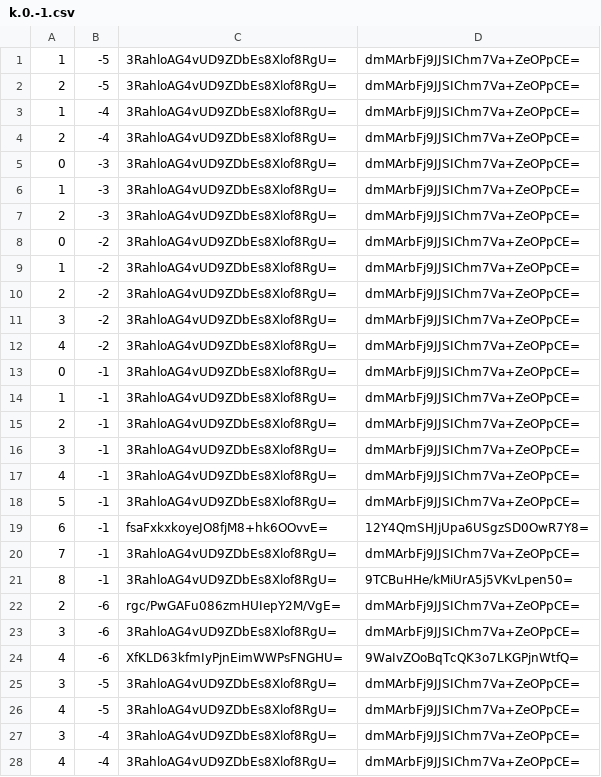
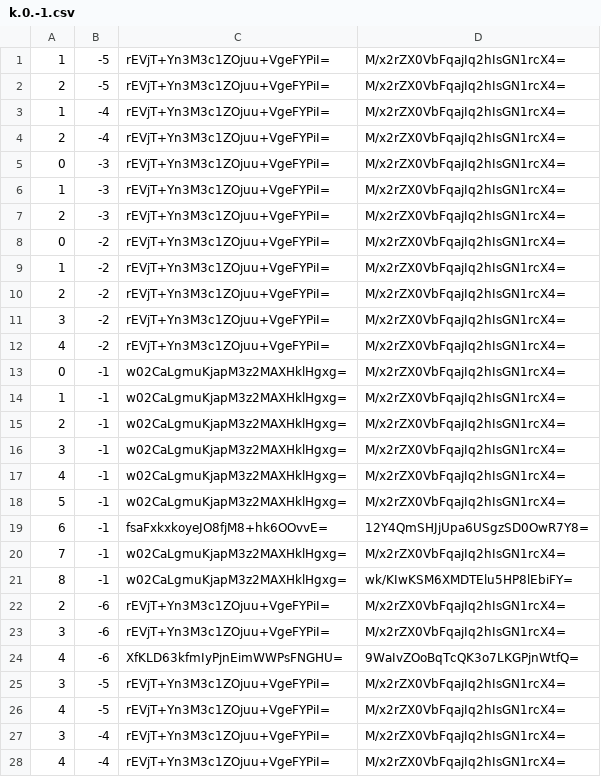
Before and after one commit to counterfitninja/chilled-end, a CSV file: tiles/zoom.-1/metadata/k.0.-1.csv, drawn as a sheet; only a part is shown; the diff covers the shown part only.

```diff
--- a/tiles/zoom.-1/metadata/k.0.-1.csv
+++ b/tiles/zoom.-1/metadata/k.0.-1.csv
@@ -1,28 +1,28 @@
-1,-5,3RahloAG4vUD9ZDbEs8Xlof8RgU=,dmMArbFj9JJSIChm7Va+ZeOPpCE=
-2,-5,3RahloAG4vUD9ZDbEs8Xlof8RgU=,dmMArbFj9JJSIChm7Va+ZeOPpCE=
-1,-4,3RahloAG4vUD9ZDbEs8Xlof8RgU=,dmMArbFj9JJSIChm7Va+ZeOPpCE=
-2,-4,3RahloAG4vUD9ZDbEs8Xlof8RgU=,dmMArbFj9JJSIChm7Va+ZeOPpCE=
-0,-3,3RahloAG4vUD9ZDbEs8Xlof8RgU=,dmMArbFj9JJSIChm7Va+ZeOPpCE=
-1,-3,3RahloAG4vUD9ZDbEs8Xlof8RgU=,dmMArbFj9JJSIChm7Va+ZeOPpCE=
-2,-3,3RahloAG4vUD9ZDbEs8Xlof8RgU=,dmMArbFj9JJSIChm7Va+ZeOPpCE=
-0,-2,3RahloAG4vUD9ZDbEs8Xlof8RgU=,dmMArbFj9JJSIChm7Va+ZeOPpCE=
-1,-2,3RahloAG4vUD9ZDbEs8Xlof8RgU=,dmMArbFj9JJSIChm7Va+ZeOPpCE=
-2,-2,3RahloAG4vUD9ZDbEs8Xlof8RgU=,dmMArbFj9JJSIChm7Va+ZeOPpCE=
-3,-2,3RahloAG4vUD9ZDbEs8Xlof8RgU=,dmMArbFj9JJSIChm7Va+ZeOPpCE=
-4,-2,3RahloAG4vUD9ZDbEs8Xlof8RgU=,dmMArbFj9JJSIChm7Va+ZeOPpCE=
-0,-1,3RahloAG4vUD9ZDbEs8Xlof8RgU=,dmMArbFj9JJSIChm7Va+ZeOPpCE=
-1,-1,3RahloAG4vUD9ZDbEs8Xlof8RgU=,dmMArbFj9JJSIChm7Va+ZeOPpCE=
-2,-1,3RahloAG4vUD9ZDbEs8Xlof8RgU=,dmMArbFj9JJSIChm7Va+ZeOPpCE=
-3,-1,3RahloAG4vUD9ZDbEs8Xlof8RgU=,dmMArbFj9JJSIChm7Va+ZeOPpCE=
-4,-1,3RahloAG4vUD9ZDbEs8Xlof8RgU=,dmMArbFj9JJSIChm7Va+ZeOPpCE=
-5,-1,3RahloAG4vUD9ZDbEs8Xlof8RgU=,dmMArbFj9JJSIChm7Va+ZeOPpCE=
+1,-5,rEVjT+Yn3M3c1ZOjuu+VgeFYPiI=,M/x2rZX0VbFqajIq2hIsGN1rcX4=
+2,-5,rEVjT+Yn3M3c1ZOjuu+VgeFYPiI=,M/x2rZX0VbFqajIq2hIsGN1rcX4=
+1,-4,rEVjT+Yn3M3c1ZOjuu+VgeFYPiI=,M/x2rZX0VbFqajIq2hIsGN1rcX4=
+2,-4,rEVjT+Yn3M3c1ZOjuu+VgeFYPiI=,M/x2rZX0VbFqajIq2hIsGN1rcX4=
+0,-3,rEVjT+Yn3M3c1ZOjuu+VgeFYPiI=,M/x2rZX0VbFqajIq2hIsGN1rcX4=
+1,-3,rEVjT+Yn3M3c1ZOjuu+VgeFYPiI=,M/x2rZX0VbFqajIq2hIsGN1rcX4=
+2,-3,rEVjT+Yn3M3c1ZOjuu+VgeFYPiI=,M/x2rZX0VbFqajIq2hIsGN1rcX4=
+0,-2,rEVjT+Yn3M3c1ZOjuu+VgeFYPiI=,M/x2rZX0VbFqajIq2hIsGN1rcX4=
+1,-2,rEVjT+Yn3M3c1ZOjuu+VgeFYPiI=,M/x2rZX0VbFqajIq2hIsGN1rcX4=
+2,-2,rEVjT+Yn3M3c1ZOjuu+VgeFYPiI=,M/x2rZX0VbFqajIq2hIsGN1rcX4=
+3,-2,rEVjT+Yn3M3c1ZOjuu+VgeFYPiI=,M/x2rZX0VbFqajIq2hIsGN1rcX4=
+4,-2,rEVjT+Yn3M3c1ZOjuu+VgeFYPiI=,M/x2rZX0VbFqajIq2hIsGN1rcX4=
+0,-1,w02CaLgmuKjapM3z2MAXHklHgxg=,M/x2rZX0VbFqajIq2hIsGN1rcX4=
+1,-1,w02CaLgmuKjapM3z2MAXHklHgxg=,M/x2rZX0VbFqajIq2hIsGN1rcX4=
+2,-1,w02CaLgmuKjapM3z2MAXHklHgxg=,M/x2rZX0VbFqajIq2hIsGN1rcX4=
+3,-1,w02CaLgmuKjapM3z2MAXHklHgxg=,M/x2rZX0VbFqajIq2hIsGN1rcX4=
+4,-1,w02CaLgmuKjapM3z2MAXHklHgxg=,M/x2rZX0VbFqajIq2hIsGN1rcX4=
+5,-1,w02CaLgmuKjapM3z2MAXHklHgxg=,M/x2rZX0VbFqajIq2hIsGN1rcX4=
 6,-1,fsaFxkxkoyeJO8fjM8+hk6OOvvE=,12Y4QmSHJjUpa6USgzSD0OwR7Y8=
-7,-1,3RahloAG4vUD9ZDbEs8Xlof8RgU=,dmMArbFj9JJSIChm7Va+ZeOPpCE=
-8,-1,3RahloAG4vUD9ZDbEs8Xlof8RgU=,9TCBuHHe/kMiUrA5j5VKvLpen50=
-2,-6,rgc/PwGAFu086zmHUIepY2M/VgE=,dmMArbFj9JJSIChm7Va+ZeOPpCE=
-3,-6,3RahloAG4vUD9ZDbEs8Xlof8RgU=,dmMArbFj9JJSIChm7Va+ZeOPpCE=
+7,-1,w02CaLgmuKjapM3z2MAXHklHgxg=,M/x2rZX0VbFqajIq2hIsGN1rcX4=
+8,-1,w02CaLgmuKjapM3z2MAXHklHgxg=,wk/KIwKSM6XMDTElu5HP8lEbiFY=
+2,-6,rEVjT+Yn3M3c1ZOjuu+VgeFYPiI=,M/x2rZX0VbFqajIq2hIsGN1rcX4=
+3,-6,rEVjT+Yn3M3c1ZOjuu+VgeFYPiI=,M/x2rZX0VbFqajIq2hIsGN1rcX4=
 4,-6,XfKLD63kfmIyPjnEimWWPsFNGHU=,9WaIvZOoBqTcQK3o7LKGPjnWtfQ=
-3,-5,3RahloAG4vUD9ZDbEs8Xlof8RgU=,dmMArbFj9JJSIChm7Va+ZeOPpCE=
-4,-5,3RahloAG4vUD9ZDbEs8Xlof8RgU=,dmMArbFj9JJSIChm7Va+ZeOPpCE=
-3,-4,3RahloAG4vUD9ZDbEs8Xlof8RgU=,dmMArbFj9JJSIChm7Va+ZeOPpCE=
-4,-4,3RahloAG4vUD9ZDbEs8Xlof8RgU=,dmMArbFj9JJSIChm7Va+ZeOPpCE=
+3,-5,rEVjT+Yn3M3c1ZOjuu+VgeFYPiI=,M/x2rZX0VbFqajIq2hIsGN1rcX4=
+4,-5,rEVjT+Yn3M3c1ZOjuu+VgeFYPiI=,M/x2rZX0VbFqajIq2hIsGN1rcX4=
+3,-4,rEVjT+Yn3M3c1ZOjuu+VgeFYPiI=,M/x2rZX0VbFqajIq2hIsGN1rcX4=
+4,-4,rEVjT+Yn3M3c1ZOjuu+VgeFYPiI=,M/x2rZX0VbFqajIq2hIsGN1rcX4=
```
Also changed, not shown: 84 edited cells elsewhere in this file, tiles/zoom.-1/metadata/k.-1.-1.csv, tiles/zoom.-1/metadata/k.-1.0.csv, 31 other files.
